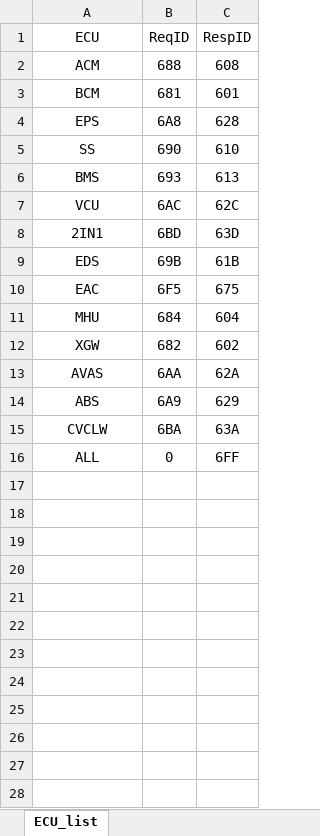
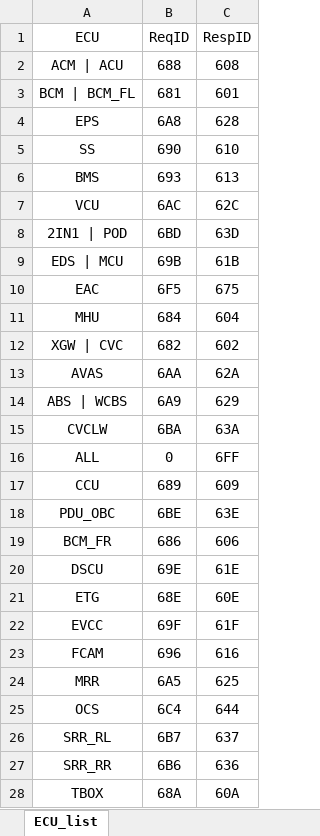
Before and after one commit to dathp95/UDS-Analysis, an Excel workbook: config/ecu_config.xlsx, sheet ECU_list, drawn as a sheet; only a part is shown; values as stored, in another font and other column widths than the file's, no borders; conditional formats not drawn; the diff covers the shown part only; the diff names each change by its address in the sheet, - before the commit and + after, or states it on an @@ line.

```diff
--- a/config/ecu_config.xlsx (sheet ECU_list)
+++ b/config/ecu_config.xlsx (sheet ECU_list)
-A2 (ECU): ACM
+A2 (ECU): ACM | ACU
-A3 (ECU): BCM
+A3 (ECU): BCM | BCM_FL
-A8 (ECU): 2IN1
+A8 (ECU): 2IN1 | POD
-A9 (ECU): EDS
+A9 (ECU): EDS | MCU
-A12 (ECU): XGW
+A12 (ECU): XGW | CVC
-A14 (ECU): ABS
+A14 (ECU): ABS | WCBS
+row 17: CCU | 689 | 609
+row 18: PDU_OBC | 6BE | 63E
+row 19: BCM_FR | 686 | 606
+row 20: DSCU | 69E | 61E
+row 21: ETG | 68E | 60E
+row 22: EVCC | 69F | 61F
+row 23: FCAM | 696 | 616
+row 24: MRR | 6A5 | 625
+row 25: OCS | 6C4 | 644
+row 26: SRR_RL | 6B7 | 637
+row 27: SRR_RR | 6B6 | 636
+row 28: TBOX | 68A | 60A
```
Also changed, not shown: 3 added rows elsewhere in this sheet, 13 other files.
